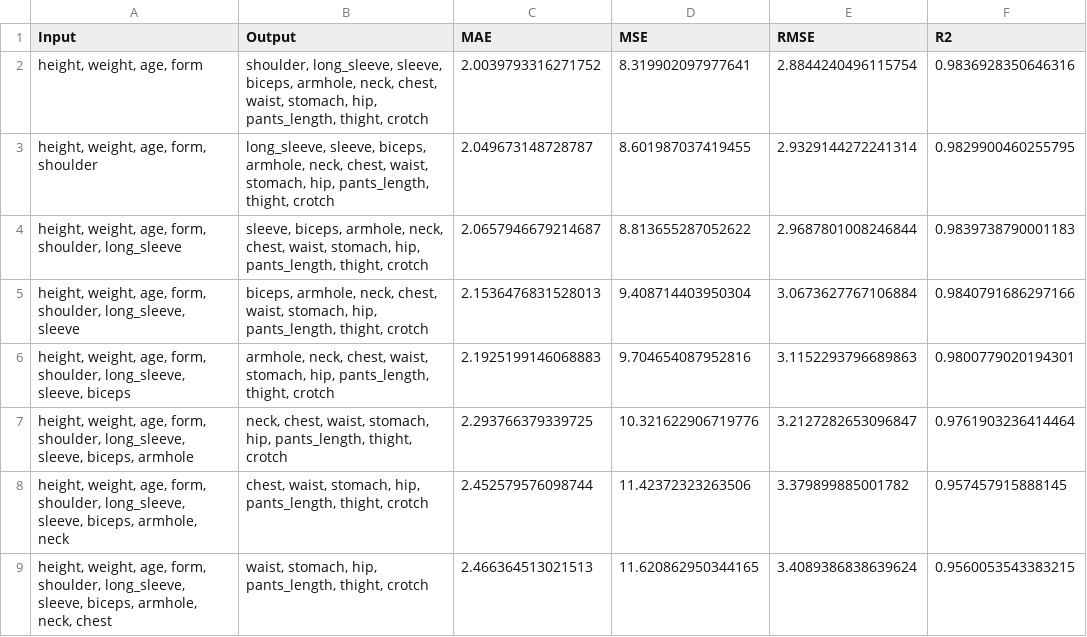
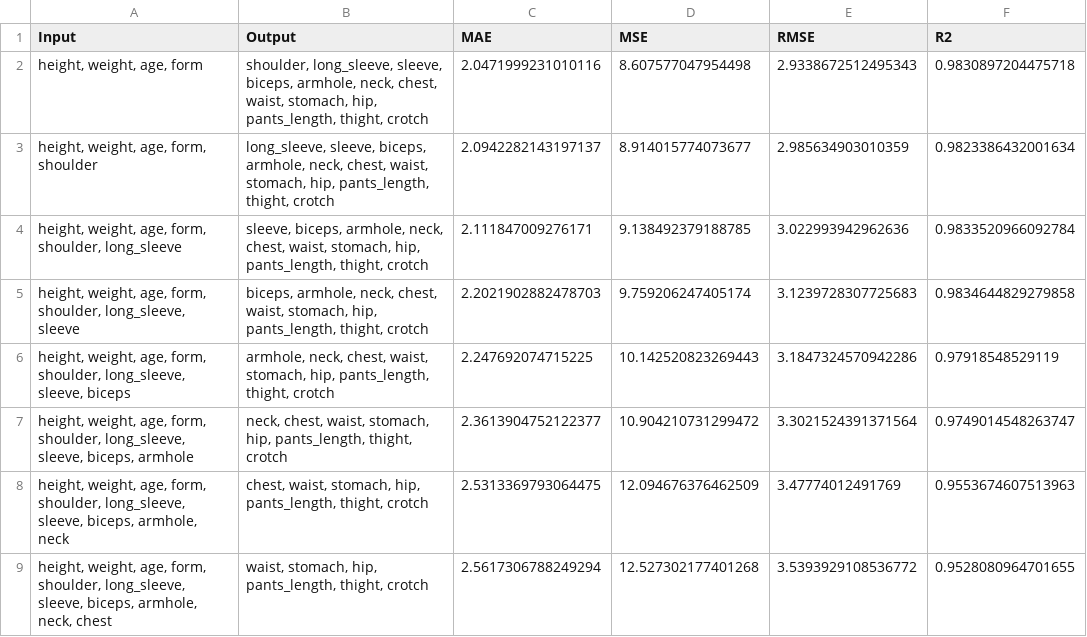
Before and after one commit to nguyenvietkhiemm/AI_measure, a CSV file: src/results/metrics/metric.csv, drawn as a sheet; only a part is shown; the diff covers the shown part only.

```diff
--- a/src/results/metrics/metric.csv
+++ b/src/results/metrics/metric.csv
@@ -1,9 +1,9 @@
 Input,Output,MAE,MSE,RMSE,R2
-"height, weight, age, form","shoulder, long_sleeve, sleeve, biceps, armhole, neck, chest, waist, stomach, hip, pants_length, thight, crotch",2.0039793316271752,8.319902097977641,2.8844240496115754,0.9836928350646316
-"height, weight, age, form, shoulder","long_sleeve, sleeve, biceps, armhole, neck, chest, waist, stomach, hip, pants_length, thight, crotch",2.049673148728787,8.601987037419455,2.9329144272241314,0.9829900460255795
-"height, weight, age, form, shoulder, long_sleeve","sleeve, biceps, armhole, neck, chest, waist, stomach, hip, pants_length, thight, crotch",2.0657946679214687,8.813655287052622,2.9687801008246844,0.9839738790001183
-"height, weight, age, form, shoulder, long_sleeve, sleeve","biceps, armhole, neck, chest, waist, stomach, hip, pants_length, thight, crotch",2.1536476831528013,9.408714403950304,3.0673627767106884,0.9840791686297166
-"height, weight, age, form, shoulder, long_sleeve, sleeve, biceps","armhole, neck, chest, waist, stomach, hip, pants_length, thight, crotch",2.1925199146068883,9.704654087952816,3.1152293796689863,0.9800779020194301
-"height, weight, age, form, shoulder, long_sleeve, sleeve, biceps, armhole","neck, chest, waist, stomach, hip, pants_length, thight, crotch",2.293766379339725,10.321622906719776,3.2127282653096847,0.9761903236414464
-"height, weight, age, form, shoulder, long_sleeve, sleeve, biceps, armhole, neck","chest, waist, stomach, hip, pants_length, thight, crotch",2.452579576098744,11.42372323263506,3.379899885001782,0.957457915888145
-"height, weight, age, form, shoulder, long_sleeve, sleeve, biceps, armhole, neck, chest","waist, stomach, hip, pants_length, thight, crotch",2.466364513021513,11.620862950344165,3.4089386838639624,0.9560053543383215
+"height, weight, age, form","shoulder, long_sleeve, sleeve, biceps, armhole, neck, chest, waist, stomach, hip, pants_length, thight, crotch",2.0471999231010116,8.607577047954498,2.9338672512495343,0.9830897204475718
+"height, weight, age, form, shoulder","long_sleeve, sleeve, biceps, armhole, neck, chest, waist, stomach, hip, pants_length, thight, crotch",2.0942282143197137,8.914015774073677,2.985634903010359,0.9823386432001634
+"height, weight, age, form, shoulder, long_sleeve","sleeve, biceps, armhole, neck, chest, waist, stomach, hip, pants_length, thight, crotch",2.111847009276171,9.138492379188785,3.022993942962636,0.9833520966092784
+"height, weight, age, form, shoulder, long_sleeve, sleeve","biceps, armhole, neck, chest, waist, stomach, hip, pants_length, thight, crotch",2.2021902882478703,9.759206247405174,3.1239728307725683,0.9834644829279858
+"height, weight, age, form, shoulder, long_sleeve, sleeve, biceps","armhole, neck, chest, waist, stomach, hip, pants_length, thight, crotch",2.247692074715225,10.142520823269443,3.1847324570942286,0.97918548529119
+"height, weight, age, form, shoulder, long_sleeve, sleeve, biceps, armhole","neck, chest, waist, stomach, hip, pants_length, thight, crotch",2.3613904752122377,10.904210731299472,3.3021524391371564,0.9749014548263747
+"height, weight, age, form, shoulder, long_sleeve, sleeve, biceps, armhole, neck","chest, waist, stomach, hip, pants_length, thight, crotch",2.5313369793064475,12.094676376462509,3.47774012491769,0.9553674607513963
+"height, weight, age, form, shoulder, long_sleeve, sleeve, biceps, armhole, neck, chest","waist, stomach, hip, pants_length, thight, crotch",2.5617306788249294,12.527302177401268,3.5393929108536772,0.9528080964701655
```
Also changed, not shown: 20 edited cells elsewhere in this file, src/results/dataframe/pred/pred_10.csv, src/results/dataframe/pred/pred_8.csv, 20 other files.
